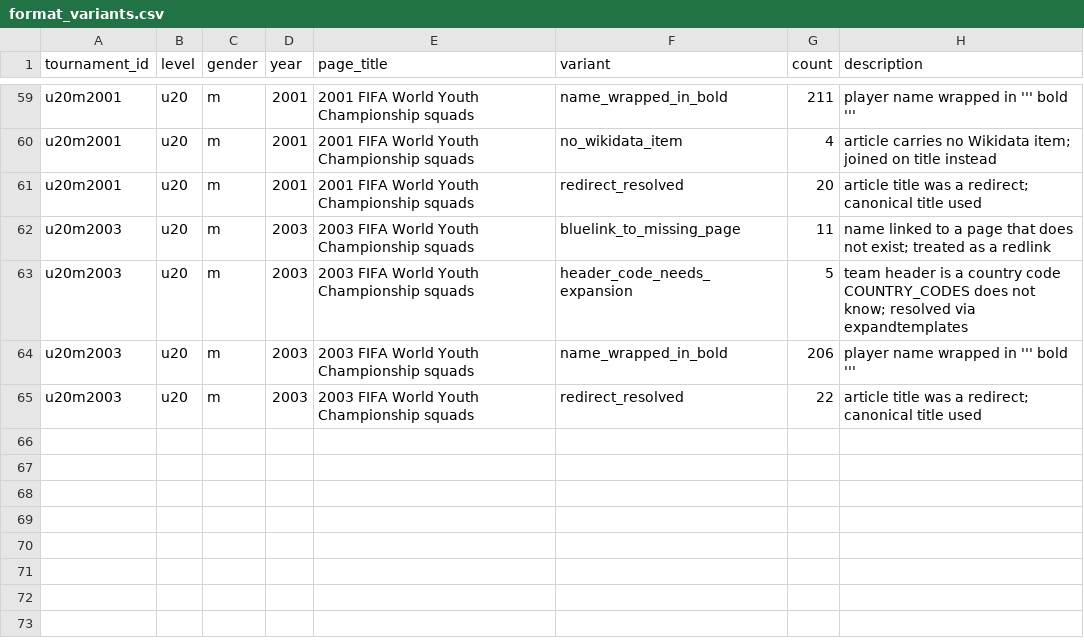
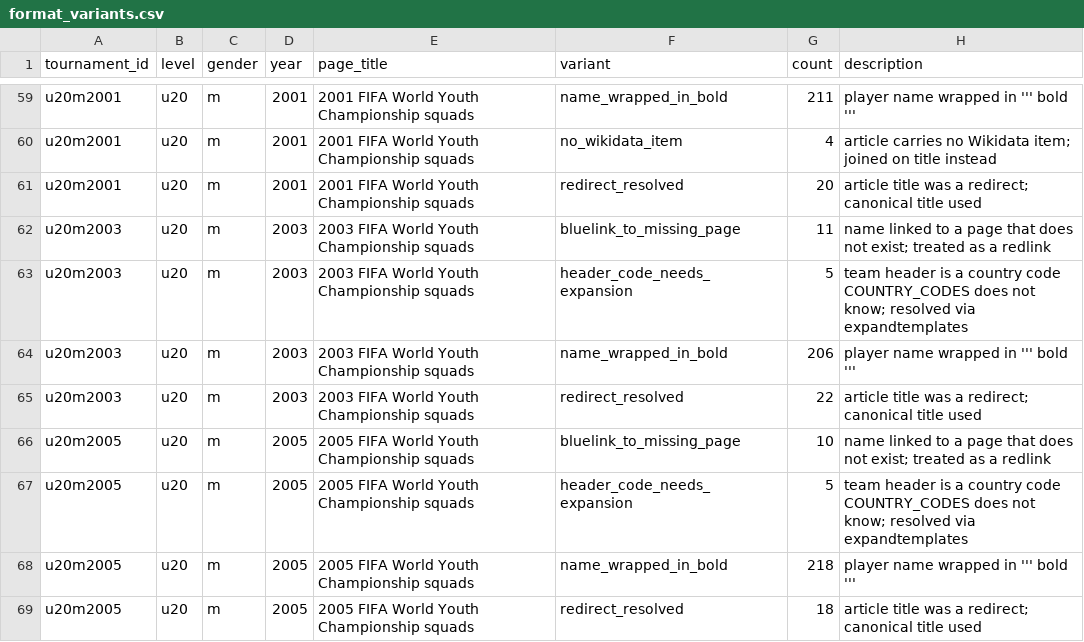
Before and after one commit to sbahamon/seniors-world-cup-comparison, a CSV file: data/format_variants.csv, drawn as a sheet; only a part is shown, gaps mark what is left out; the diff names each change by its address in the sheet, - before the commit and + after, or states it on an @@ line.

```diff
--- a/data/format_variants.csv
+++ b/data/format_variants.csv
+row 66: u20m2005 | u20 | m | 2005 | 2005 FIFA World Youth Championship squads | bluelink_to_missing_page | 10 | name linked to a page that does not exist; treated as a redlink
+row 67: u20m2005 | u20 | m | 2005 | 2005 FIFA World Youth Championship squads | header_code_needs_expansion | 5 | team header is a country code COUNTRY_CODES does not know; resolved via expandtemplates
+row 68: u20m2005 | u20 | m | 2005 | 2005 FIFA World Youth Championship squads | name_wrapped_in_bold | 218 | player name wrapped in ''' bold '''
+row 69: u20m2005 | u20 | m | 2005 | 2005 FIFA World Youth Championship squads | redirect_resolved | 18 | article title was a redirect; canonical title used
```
Also changed, not shown: data/redlinks.csv, 1 other file.
